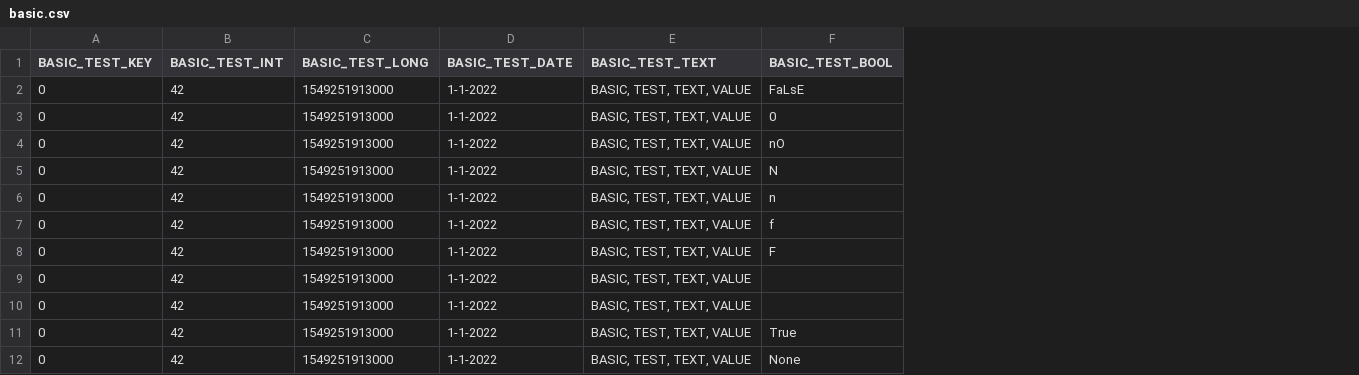
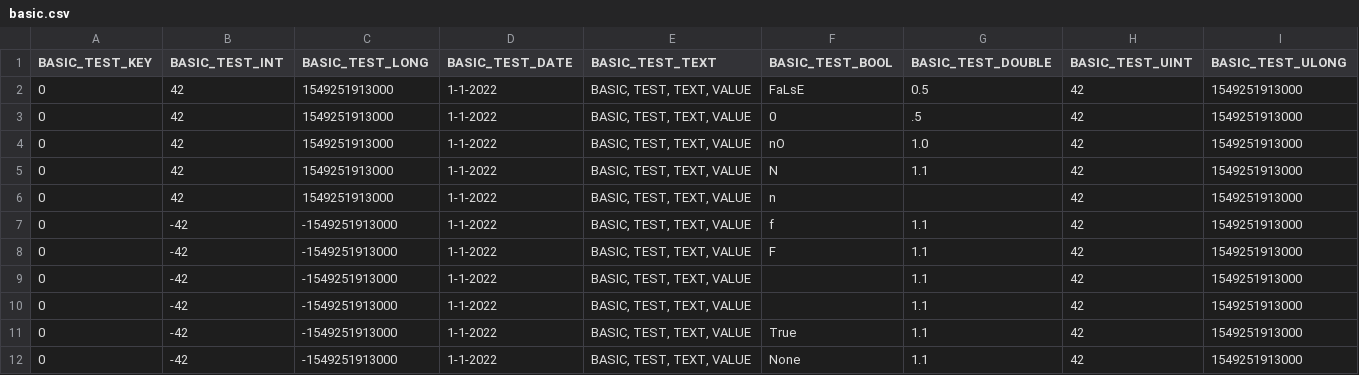
Before and after one commit to artisoft-io/jetstore, a CSV file: jets/compiler/test_data/test_lookups/basic.csv, drawn as a sheet; the diff names each change by its address in the sheet, - before the commit and + after, or states it on an @@ line.

```diff
--- a/jets/compiler/test_data/test_lookups/basic.csv
+++ b/jets/compiler/test_data/test_lookups/basic.csv
+column G (BASIC_TEST_DOUBLE), rows 2-12: 0.5 | .5 | 1.0 | 1.1 |  | 1.1 | 1.1 | 1.1 | 1.1 | 1.1 | 1.1
+column H (BASIC_TEST_UINT), rows 2-12: all 42
+column I (BASIC_TEST_ULONG), rows 2-12: all 1549251913000
-B7:B12 (BASIC_TEST_INT): 42
+B7:B12 (BASIC_TEST_INT): -42
-C7:C12 (BASIC_TEST_LONG): 1549251913000
+C7:C12 (BASIC_TEST_LONG): -1549251913000
```
Also changed, not shown: 4 other files.
